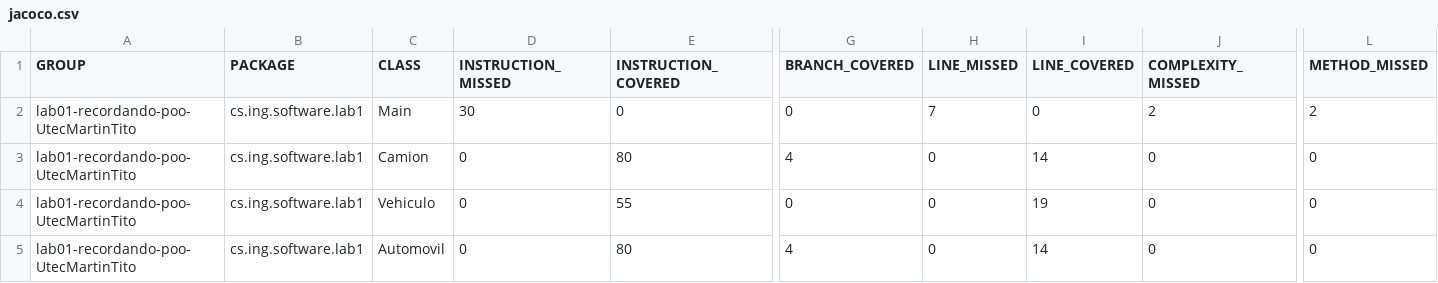
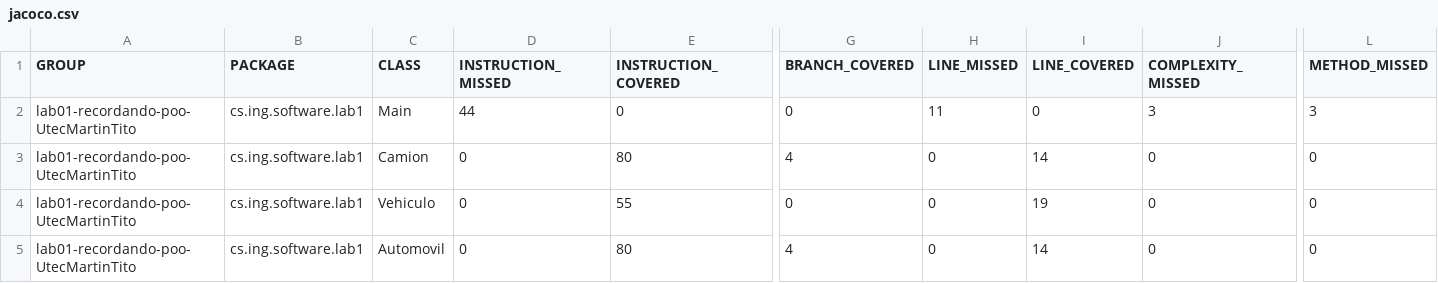
Before and after one commit to PG-Software-Engineering-I-2021-2/lab01-recordando-poo-UtecMartinTito, a CSV file: target/site/jacoco/jacoco.csv, drawn as a sheet; only a part is shown, gaps mark what is left out; the diff names each change by its address in the sheet, - before the commit and + after, or states it on an @@ line.

```diff
--- a/target/site/jacoco/jacoco.csv
+++ b/target/site/jacoco/jacoco.csv
-D2 (INSTRUCTION_MISSED): 30
+D2 (INSTRUCTION_MISSED): 44
-H2 (LINE_MISSED): 7
+H2 (LINE_MISSED): 11
-J2 (COMPLEXITY_MISSED): 2
+J2 (COMPLEXITY_MISSED): 3
-L2 (METHOD_MISSED): 2
+L2 (METHOD_MISSED): 3
```
Also changed, not shown: 24 other files.
